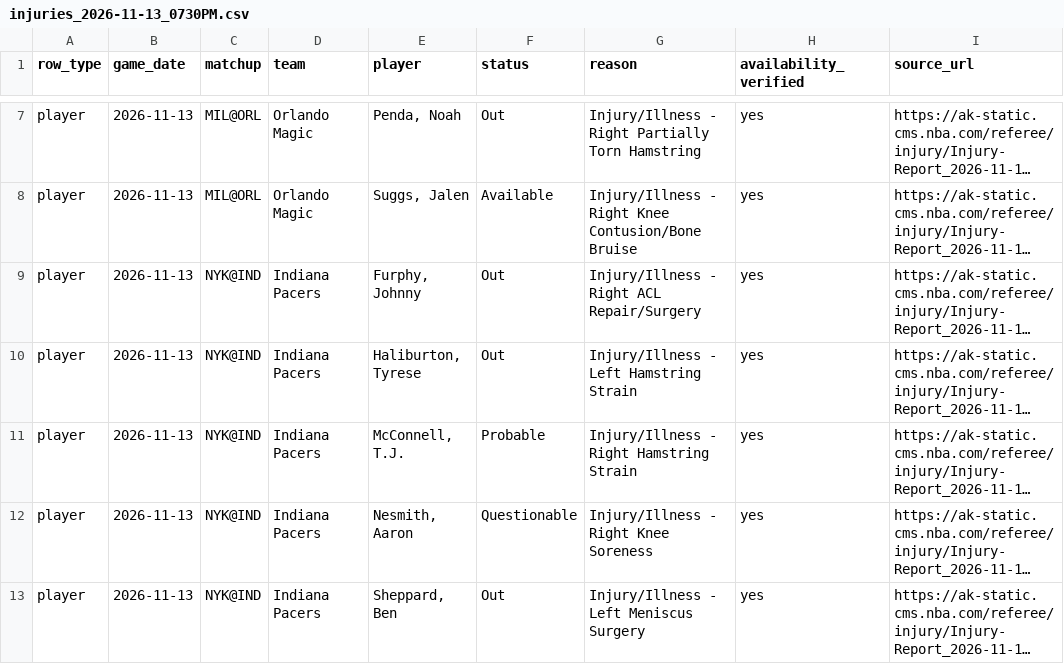
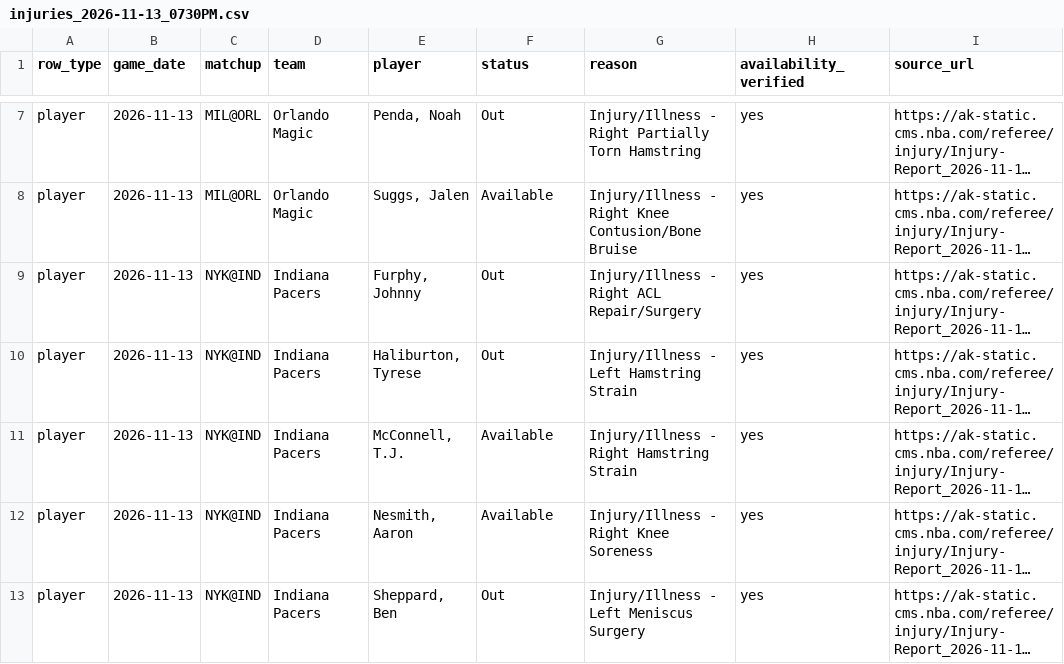
Before and after one commit to wingbangboozle1-lang/NBA3, a CSV file: data/injuries_2026-11-13_0730PM.csv, drawn as a sheet; only a part is shown, gaps mark what is left out; long unchanged cells end in …; the diff covers the shown part only; the diff names each change by its address in the sheet, - before the commit and + after, or states it on an @@ line.

```diff
--- a/data/injuries_2026-11-13_0730PM.csv
+++ b/data/injuries_2026-11-13_0730PM.csv
-F11 (status): Probable
+F11 (status): Available
-F12 (status): Questionable
+F12 (status): Available
```
Also changed, not shown: 10 edited cells elsewhere in this file, 22 other files.
